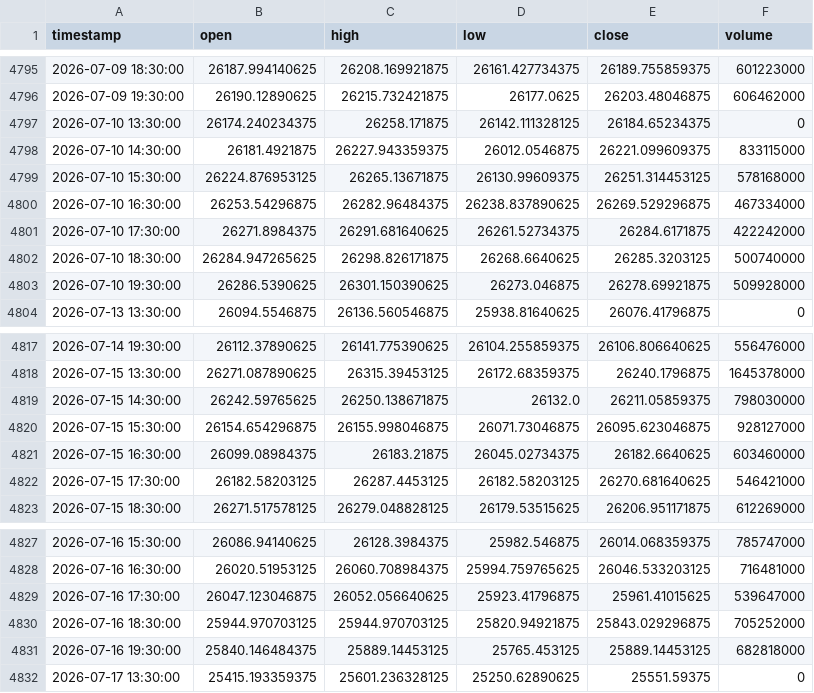
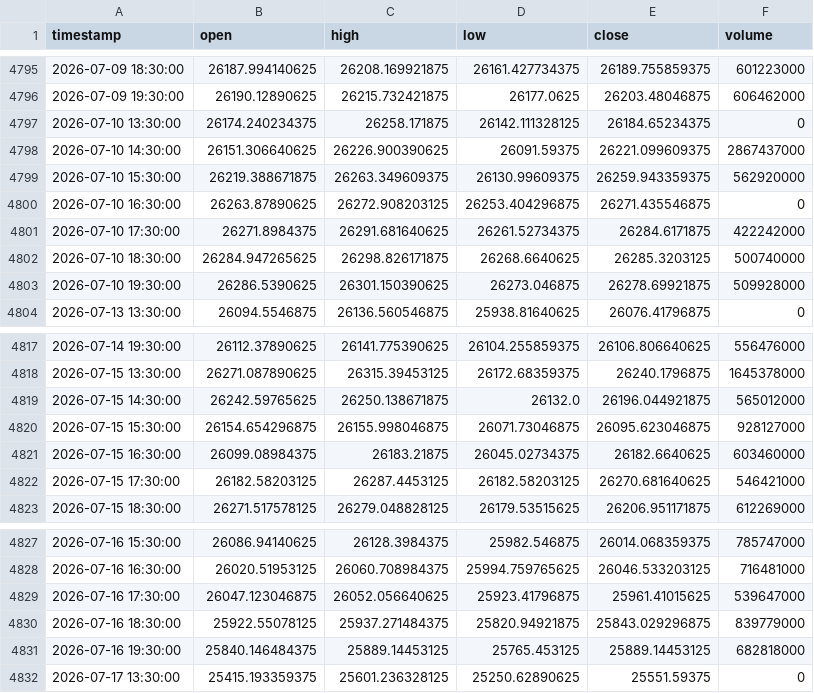
Before and after one commit to NeefPoom/Tradingstrategy01, a CSV file: data/prices/NAS100_1h_yahoo.csv, drawn as a sheet; only a part is shown, gaps mark what is left out.

```diff
--- a/data/prices/NAS100_1h_yahoo.csv
+++ b/data/prices/NAS100_1h_yahoo.csv
@@ -4797,5 +4797,5 @@ timestamp,open,high,low,close,volume
 2026-07-10 13:30:00,26174.240234375,26258.171875,26142.111328125,26184.65234375,0
-2026-07-10 14:30:00,26181.4921875,26227.943359375,26012.0546875,26221.099609375,833115000
-2026-07-10 15:30:00,26224.876953125,26265.13671875,26130.99609375,26251.314453125,578168000
-2026-07-10 16:30:00,26253.54296875,26282.96484375,26238.837890625,26269.529296875,467334000
+2026-07-10 14:30:00,26151.306640625,26226.900390625,26091.59375,26221.099609375,2867437000
+2026-07-10 15:30:00,26219.388671875,26263.349609375,26130.99609375,26259.943359375,562920000
+2026-07-10 16:30:00,26263.87890625,26272.908203125,26253.404296875,26271.435546875,0
 2026-07-10 17:30:00,26271.8984375,26291.681640625,26261.52734375,26284.6171875,422242000
@@ -4818,3 +4818,3 @@ timestamp,open,high,low,close,volume
 2026-07-15 13:30:00,26271.087890625,26315.39453125,26172.68359375,26240.1796875,1645378000
-2026-07-15 14:30:00,26242.59765625,26250.138671875,26132.0,26211.05859375,798030000
+2026-07-15 14:30:00,26242.59765625,26250.138671875,26132.0,26196.044921875,565012000
 2026-07-15 15:30:00,26154.654296875,26155.998046875,26071.73046875,26095.623046875,928127000
@@ -4829,3 +4829,3 @@ timestamp,open,high,low,close,volume
 2026-07-16 17:30:00,26047.123046875,26052.056640625,25923.41796875,25961.41015625,539647000
-2026-07-16 18:30:00,25944.970703125,25944.970703125,25820.94921875,25843.029296875,705252000
+2026-07-16 18:30:00,25922.55078125,25937.271484375,25820.94921875,25843.029296875,839779000
 2026-07-16 19:30:00,25840.146484375,25889.14453125,25765.453125,25889.14453125,682818000
```
Also changed, not shown: data/prices/GER40_1h_yahoo.csv, data/prices/US30_1h_yahoo.csv, 56 other files.
